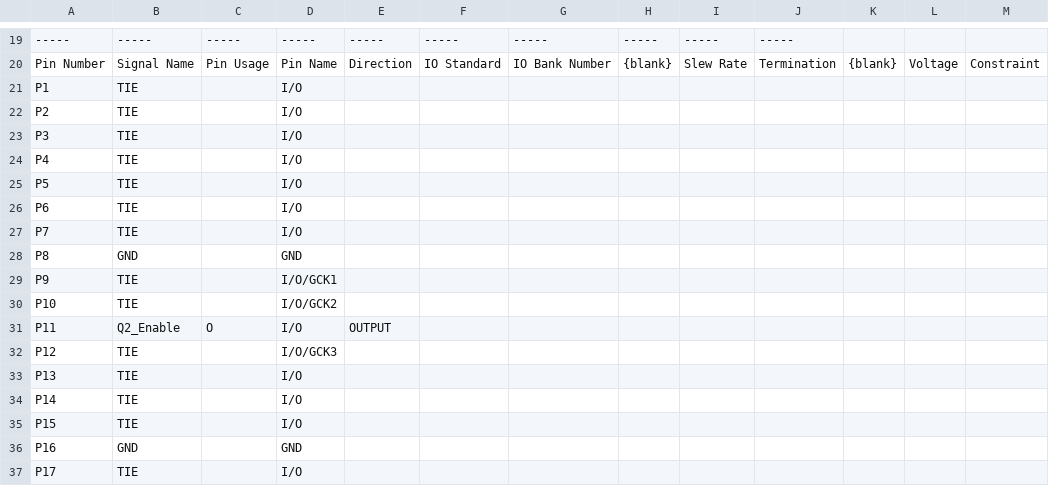
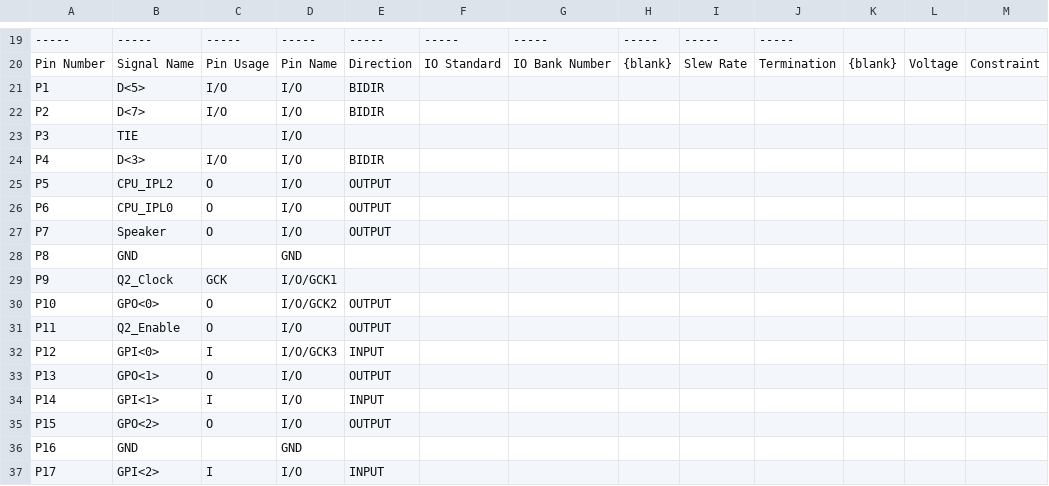
Before and after one commit to cjgriscom/EEGR4253, a CSV file: Xilinx/MCD_CJG/MCE_CJG_pad.csv, drawn as a sheet; only a part is shown, gaps mark what is left out; the diff covers the shown part only; the diff names each change by its address in the sheet, - before the commit and + after, or states it on an @@ line.

```diff
--- a/Xilinx/MCD_CJG/MCE_CJG_pad.csv
+++ b/Xilinx/MCD_CJG/MCE_CJG_pad.csv
-B21: TIE
+B21: D<5>
-C21:C22: (empty)
+C21:C22: I/O
-E21:E22: (empty)
+E21:E22: BIDIR
-B22: TIE
+B22: D<7>
-B24: TIE
+B24: D<3>
-C24: (empty)
+C24: I/O
-E24: (empty)
+E24: BIDIR
-B25: TIE
+B25: CPU_IPL2
-C25:C27: (empty)
+C25:C27: O
-E25:E27: (empty)
+E25:E27: OUTPUT
-B26: TIE
+B26: CPU_IPL0
-B27: TIE
+B27: Speaker
-B29: TIE
+B29: Q2_Clock
-C29: (empty)
+C29: GCK
-B30: TIE
+B30: GPO<0>
-C30: (empty)
+C30: O
-E30: (empty)
+E30: OUTPUT
-B32: TIE
+B32: GPI<0>
-C32: (empty)
+C32: I
-E32: (empty)
+E32: INPUT
-B33: TIE
+B33: GPO<1>
-C33: (empty)
+C33: O
-E33: (empty)
+E33: OUTPUT
-B34: TIE
+B34: GPI<1>
-C34: (empty)
+C34: I
-E34: (empty)
+E34: INPUT
-B35: TIE
+B35: GPO<2>
-C35: (empty)
+C35: O
-E35: (empty)
+E35: OUTPUT
-B37: TIE
+B37: GPI<2>
-C37: (empty)
+C37: I
-E37: (empty)
+E37: INPUT
```
Also changed, not shown: 127 edited cells elsewhere in this file, 37 other files.
